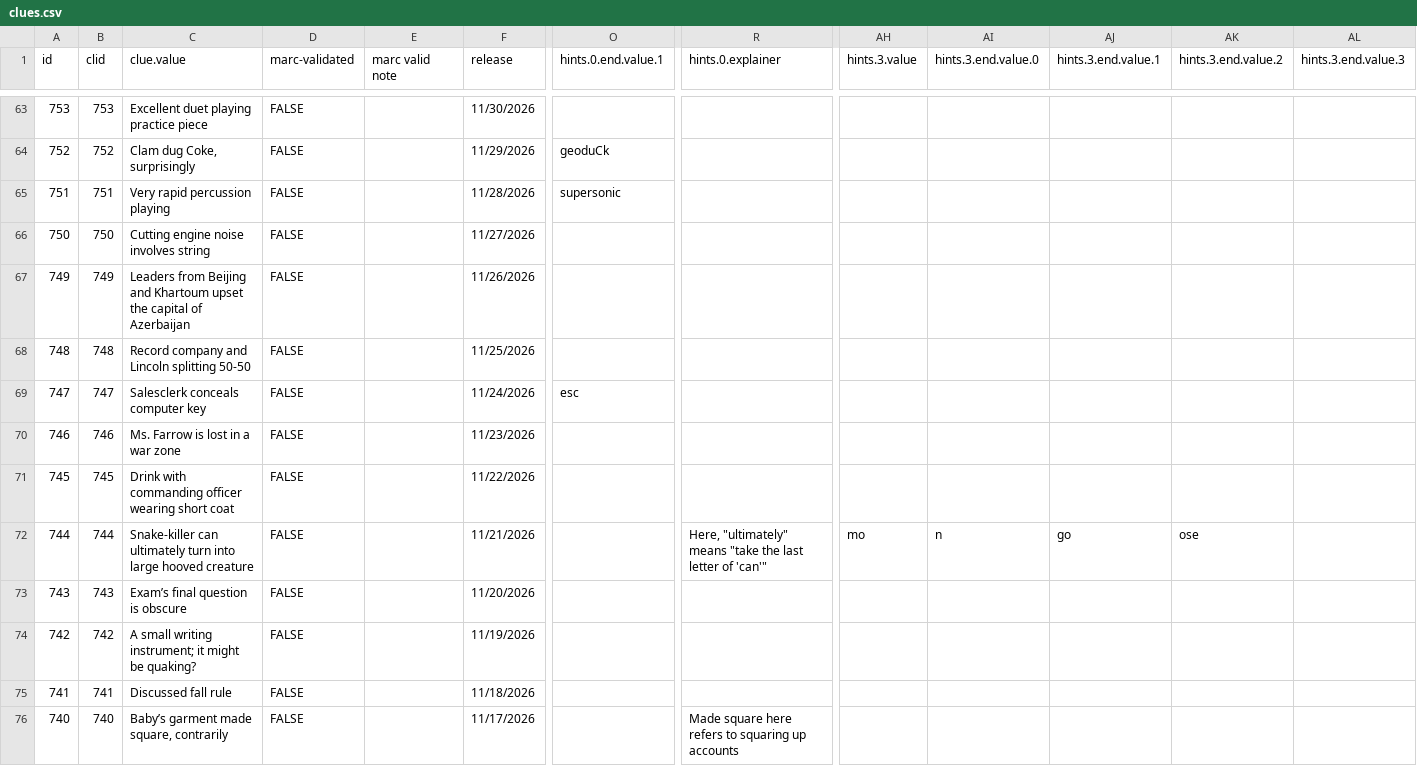
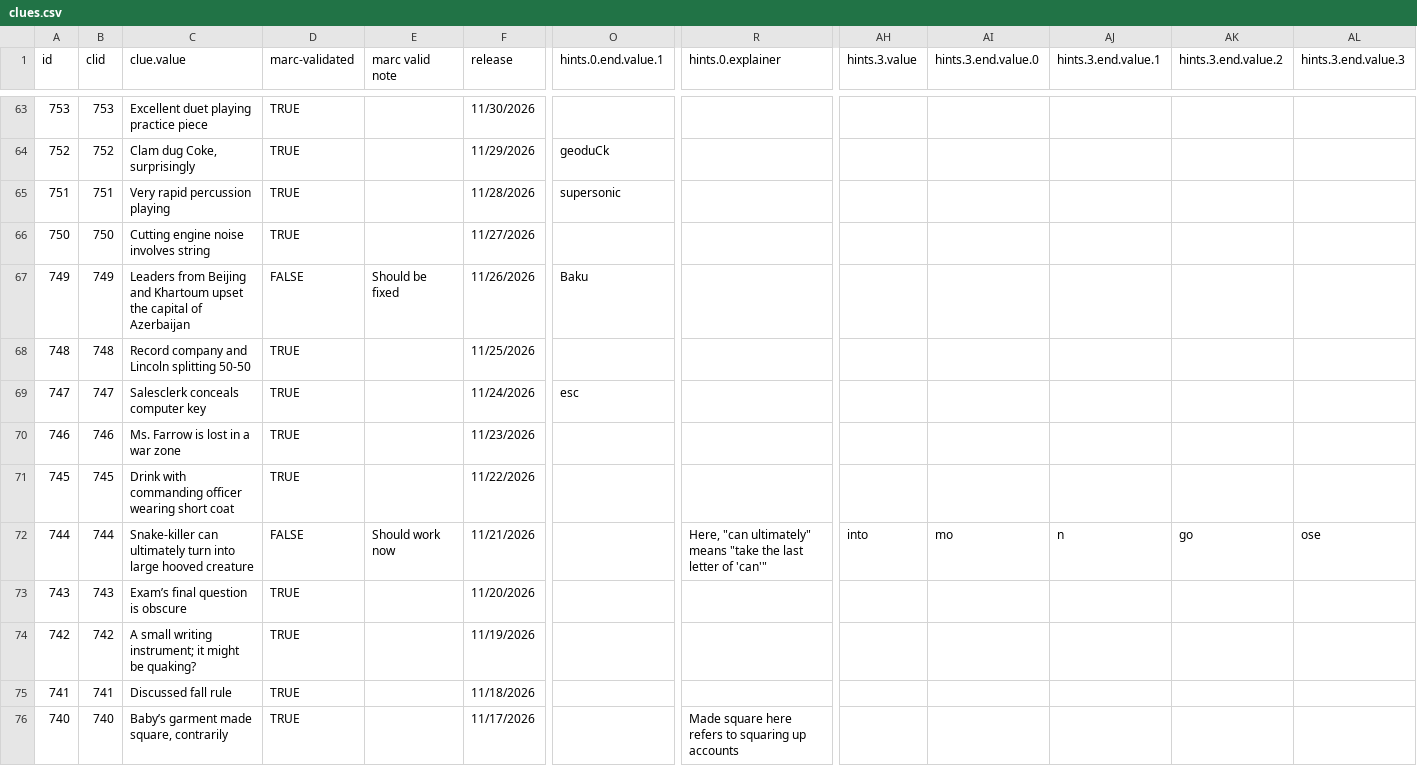
Before and after one commit to oh-kay-blanket/cryptic, a CSV file: src/assets/data/clues.csv, drawn as a sheet; only a part is shown, gaps mark what is left out; the diff covers the shown part only; the diff names each change by its address in the sheet, - before the commit and + after, or states it on an @@ line.

```diff
--- a/src/assets/data/clues.csv
+++ b/src/assets/data/clues.csv
-D63:D66 (marc-validated): FALSE
+D63:D66 (marc-validated): TRUE
-E67 (marc valid note): (empty)
+E67 (marc valid note): Should be fixed
-O67 (hints.0.end.value.1): (empty)
+O67 (hints.0.end.value.1): Baku
-D68:D71 (marc-validated): FALSE
+D68:D71 (marc-validated): TRUE
-E72 (marc valid note): (empty)
+E72 (marc valid note): Should work now
-R72 (hints.0.explainer): Here, "ultimately" means "take…
+R72 (hints.0.explainer): Here, "can ultimately" means "take…
-AH72 (hints.3.value): mo
+AH72 (hints.3.value): into
-AI72 (hints.3.end.value.0): n
+AI72 (hints.3.end.value.0): mo
-AJ72 (hints.3.end.value.1): go
+AJ72 (hints.3.end.value.1): n
-AK72 (hints.3.end.value.2): ose
+AK72 (hints.3.end.value.2): go
-AL72 (hints.3.end.value.3): (empty)
+AL72 (hints.3.end.value.3): ose
-D73:D76 (marc-validated): FALSE
+D73:D76 (marc-validated): TRUE
```
Also changed, not shown: 108 edited cells elsewhere in this file, 1 other file.
